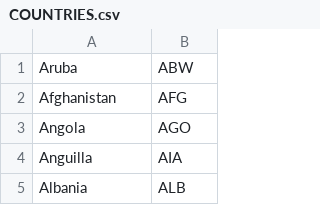
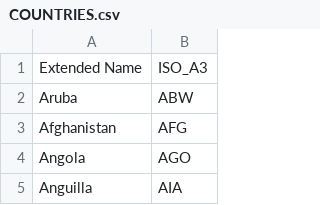
Before and after one commit to AleNegrini/PyCristoforo, a CSV file: pycristoforo/resources/COUNTRIES.csv, drawn as a sheet; only a part is shown; the shorter side is filled out with more unchanged rows; the diff names each change by its address in the sheet, - before the commit and + after, or states it on an @@ line.

Commit message:
Added header to COUNTRIES.csv and documentation

```diff
--- a/pycristoforo/resources/COUNTRIES.csv
+++ b/pycristoforo/resources/COUNTRIES.csv
+row 1: Extended Name | ISO_A3
```
Also changed, not shown: 1 other file.
